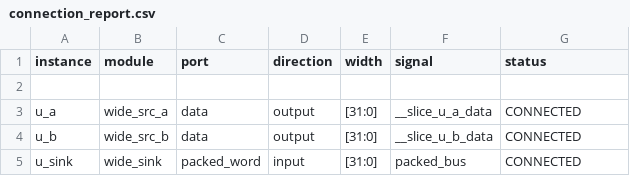
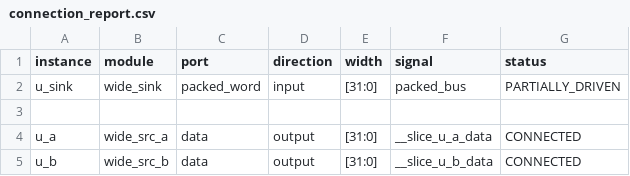
Before and after one commit to masktwo3/GitTmp, a CSV file: examples/port_bits_packing/connection_report.csv, drawn as a sheet.

```diff
--- a/examples/port_bits_packing/connection_report.csv
+++ b/examples/port_bits_packing/connection_report.csv
@@ -1,2 +1,3 @@
 instance,module,port,direction,width,signal,status
+u_sink,wide_sink,packed_word,input,[31:0],packed_bus,PARTIALLY_DRIVEN
 
@@ -4,2 +5 @@ u_a,wide_src_a,data,output,[31:0],__slice_u_a_data,CONNECTED
 u_b,wide_src_b,data,output,[31:0],__slice_u_b_data,CONNECTED
-u_sink,wide_sink,packed_word,input,[31:0],packed_bus,CONNECTED
```
Also changed, not shown: 2 other files.
